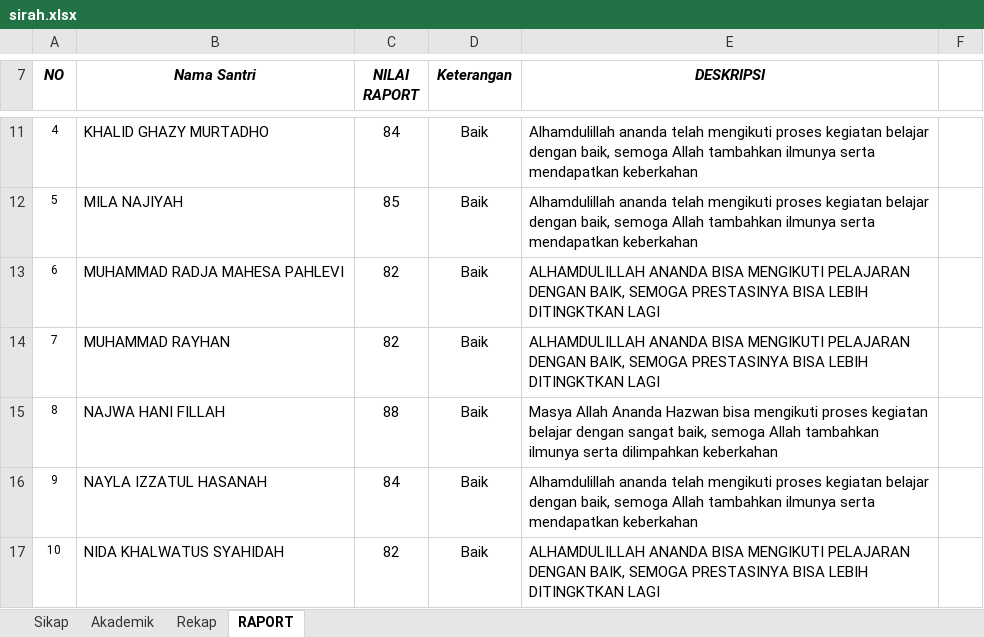
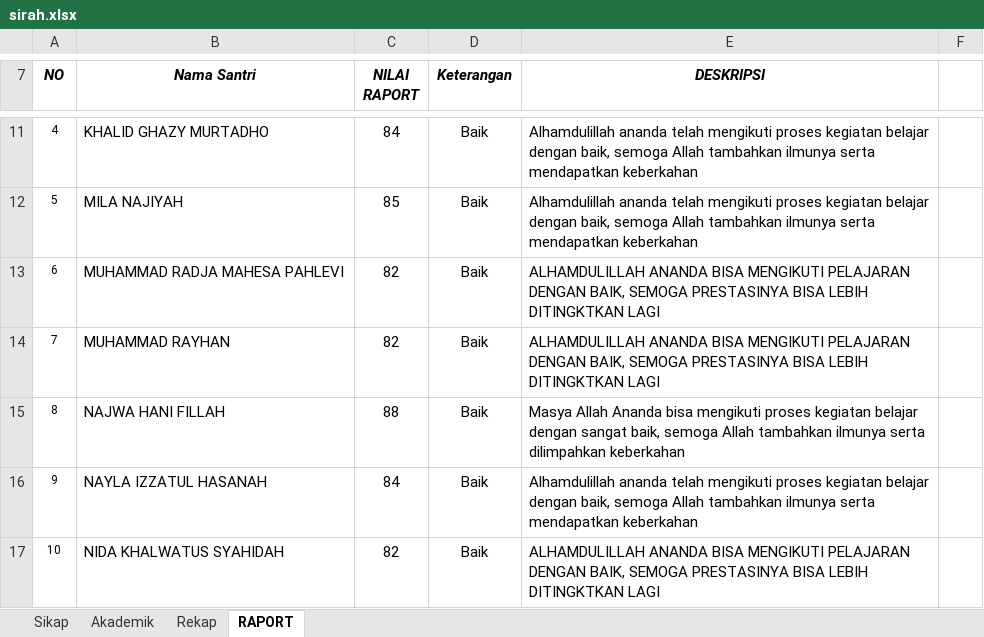
Before and after one commit to mzaini30/laptop, an Excel workbook: pesantren/yang mau masuk rapot/sirah.xlsx, sheet RAPORT, drawn as a sheet; only a part is shown, gaps mark what is left out; values as stored, in another font and other column widths than the file's, no borders; charts and pictures not drawn; the diff names each change by its address in the sheet, - before the commit and + after, or states it on an @@ line.

```diff
--- a/pesantren/yang mau masuk rapot/sirah.xlsx (sheet RAPORT)
+++ b/pesantren/yang mau masuk rapot/sirah.xlsx (sheet RAPORT)
-E15 (DESKRIPSI): …Allah Ananda Hazwan bisa mengikuti…
+E15 (DESKRIPSI): …Allah Ananda bisa mengikuti…
```
Also changed, not shown: pesantren/yang mau masuk rapot/adab.xlsx, 7 other files.
